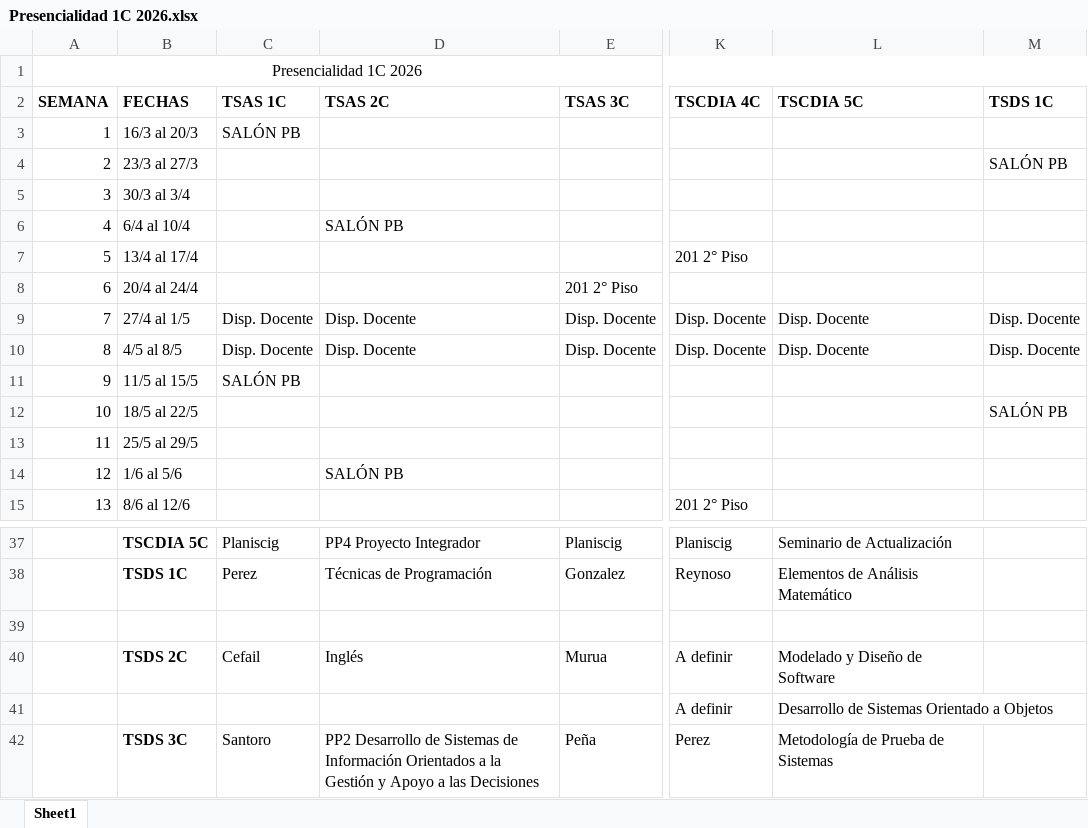
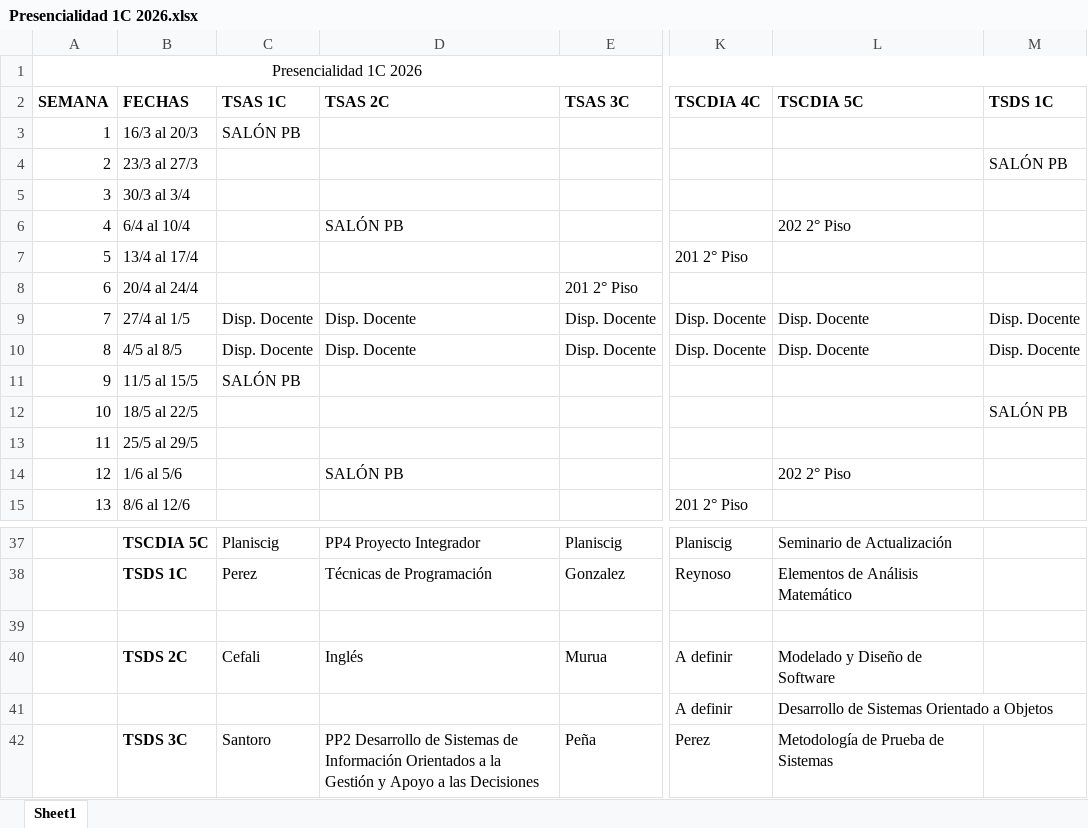
Before and after one commit to campa79/Presencialidad_IFTS18, an Excel workbook: Presencialidad 1C 2026.xlsx, sheet Sheet1, drawn as a sheet; only a part is shown, gaps mark what is left out; values as stored, in another font and other column widths than the file's, no borders; the diff names each change by its address in the sheet, - before the commit and + after, or states it on an @@ line.

Commit message:
Update schedule data from latest spreadsheet

```diff
--- a/Presencialidad 1C 2026.xlsx (sheet Sheet1)
+++ b/Presencialidad 1C 2026.xlsx (sheet Sheet1)
-L6 (TSCDIA 5C): (empty)
+L6 (TSCDIA 5C): 202 2° Piso
-L14 (TSCDIA 5C): (empty)
+L14 (TSCDIA 5C): 202 2° Piso
-C40 (TSAS 1C): Cefail
+C40 (TSAS 1C): Cefali
```
Also changed, not shown: 2 other files.
